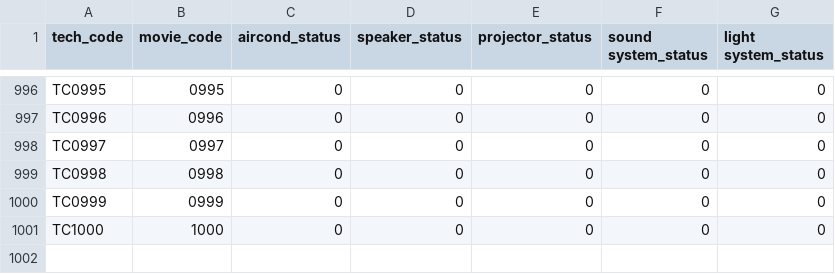
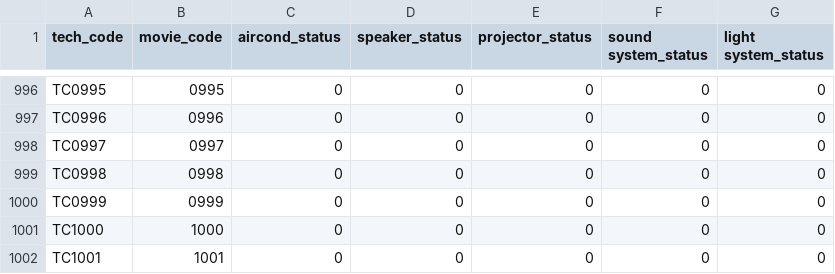
Before and after one commit to Kaboom6969/movie_booking_system, a CSV file: main_program/Data/cinema_device_list.csv, drawn as a sheet; only a part is shown, gaps mark what is left out; the diff names each change by its address in the sheet, - before the commit and + after, or states it on an @@ line.

```diff
--- a/main_program/Data/cinema_device_list.csv
+++ b/main_program/Data/cinema_device_list.csv
+row 1002: TC1001 | 1001 | 0 | 0 | 0 | 0 | 0
```
Also changed, not shown: main_program/Data/movie_list.csv, main_program/Data/movie_seat.csv.
